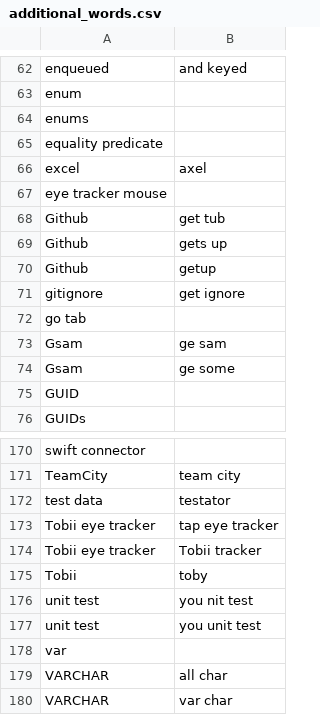
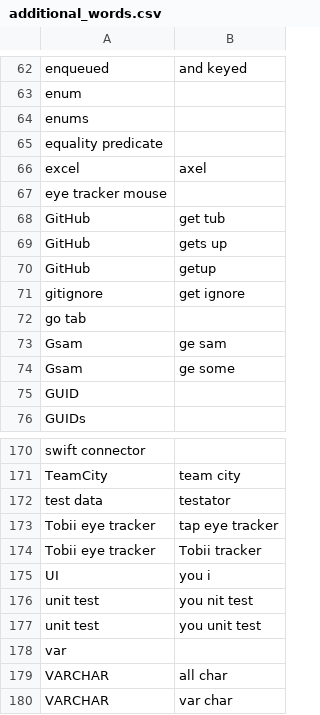
Before and after one commit to CameronSBell/knausj_talon, a CSV file: settings/additional_words.csv, drawn as a sheet; only a part is shown, gaps mark what is left out.

```diff
--- a/settings/additional_words.csv
+++ b/settings/additional_words.csv
@@ -67,5 +67,5 @@ excel,axel
 eye tracker mouse
-Github,get tub
-Github,gets up
-Github,getup
+GitHub,get tub
+GitHub,gets up
+GitHub,getup
 gitignore,get ignore
@@ -174,3 +174,3 @@ Tobii eye tracker,tap eye tracker
 Tobii eye tracker,Tobii tracker
-Tobii,toby
+UI,you i
 unit test,you nit test
```
Also changed, not shown: settings/words_to_replace.csv.
